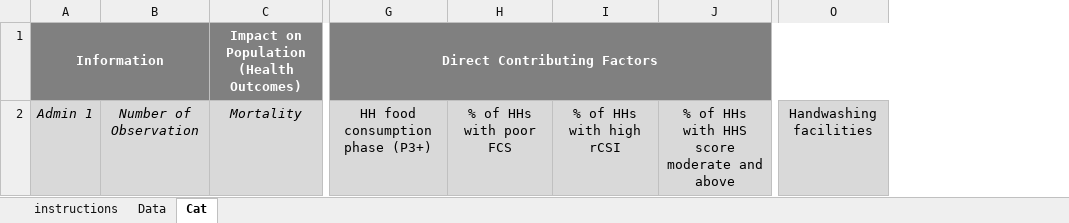
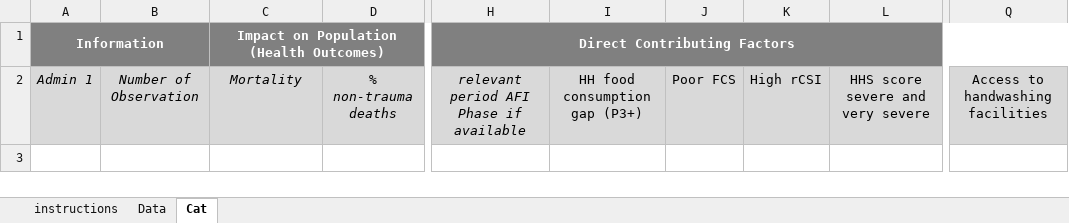
Before and after one commit to impact-initiatives/impactR4PHU, an Excel workbook: inst/ph_integrated_tables/resources/ph_integrated_template.xlsx, sheet Cat, drawn as a sheet; only a part is shown, gaps mark what is left out; values as stored, in another font and other column widths than the file's, no borders; removed rows and columns are numbered as before the commit, all else as after; the diff names each change by its address in the sheet, - before the commit and + after, or states it on an @@ line.

```diff
--- a/inst/ph_integrated_tables/resources/ph_integrated_template.xlsx (sheet Cat)
+++ b/inst/ph_integrated_tables/resources/ph_integrated_template.xlsx (sheet Cat)
+column D, row 2: % non-trauma deaths
-column H, row 2: % of HHs with poor FCS
-column I, row 2: % of HHs with high rCSI
-column J, row 2: % of HHs with HHS score moderate and above
+column I, row 2: HH food consumption gap (P3+)
+column J, row 2: Poor FCS
+column K, row 2: High rCSI
+column L, row 2: HHS score severe and very severe
-column O, row 2: Handwashing facilities
+column Q, row 2: Access to handwashing facilities
-H2: HH food consumption phase (P3+)
+H2: relevant period AFI Phase if available
-H2 italic: off
+H2 italic: on
```
Also changed, not shown: sheet instructions, sheet Data, inst/ph_integrated_tables/resources/ph_integrated_template_wo_mort.xlsx, 2 other files.
